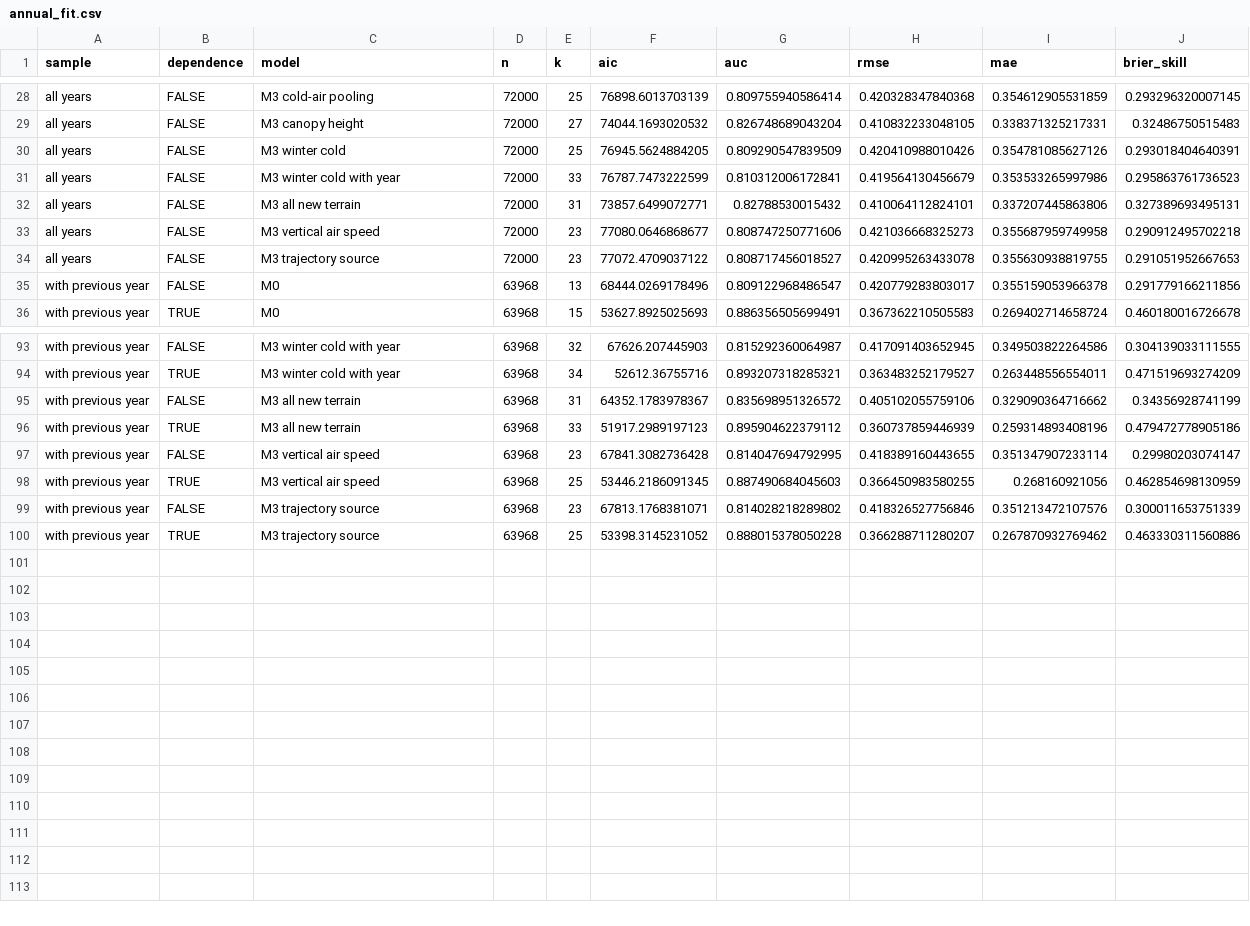
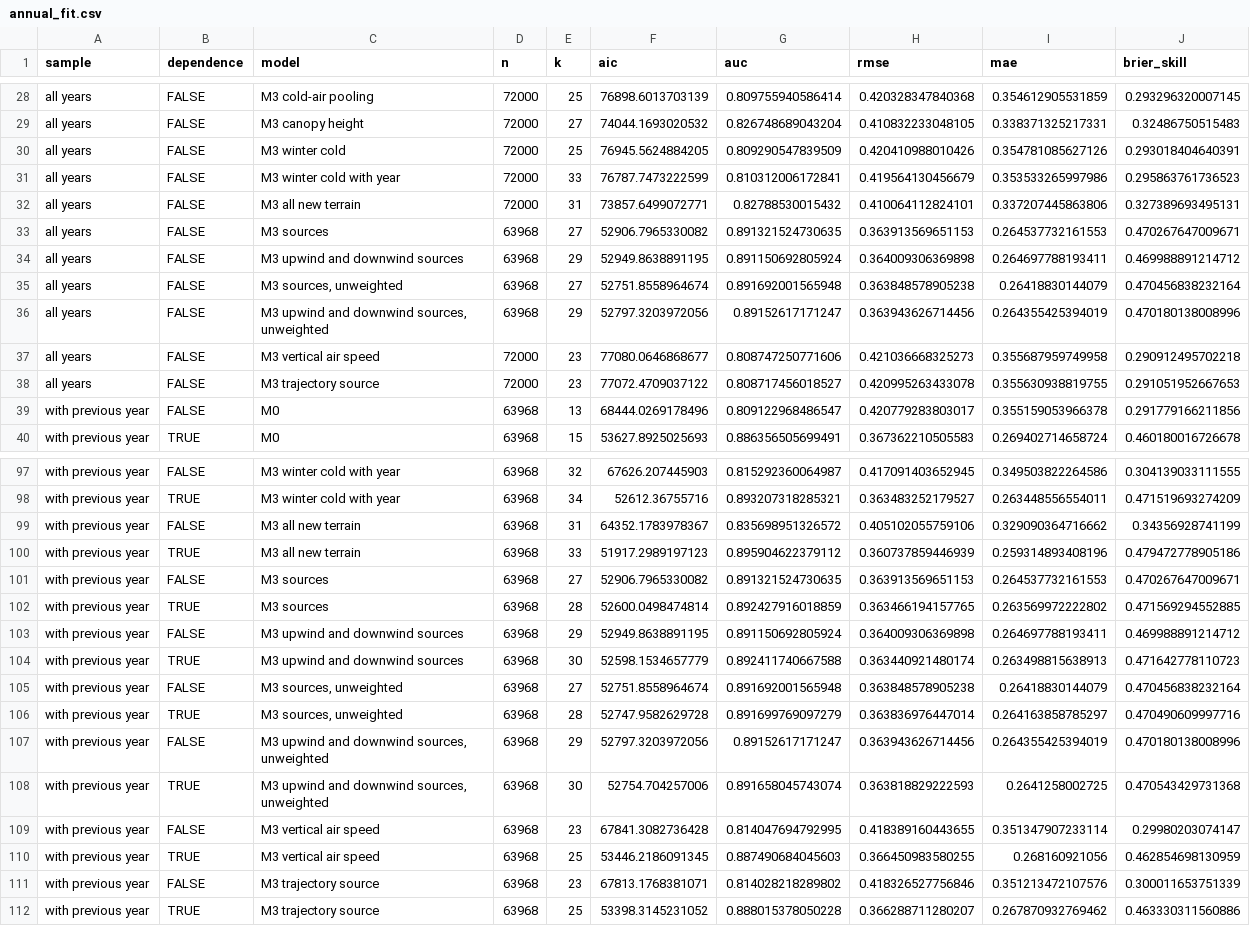
Before and after one commit to seamusrobertmurphy/beetle-topography-and-wind-study, a CSV file: 02.inputs/beetle/model-data-annual-grid/annual_fit.csv, drawn as a sheet; only a part is shown, gaps mark what is left out; the diff names each change by its address in the sheet, - before the commit and + after, or states it on an @@ line.

```diff
--- a/02.inputs/beetle/model-data-annual-grid/annual_fit.csv
+++ b/02.inputs/beetle/model-data-annual-grid/annual_fit.csv
+row 33: all years | FALSE | M3 sources | 63968 | 27 | 52906.7965330082 | 0.891321524730635 | 0.363913569651153 | 0.264537732161553 | 0.470267647009671
+row 34: all years | FALSE | M3 upwind and downwind sources | 63968 | 29 | 52949.8638891195 | 0.891150692805924 | 0.364009306369898 | 0.264697788193411 | 0.469988891214712
+row 35: all years | FALSE | M3 sources, unweighted | 63968 | 27 | 52751.8558964674 | 0.891692001565948 | 0.363848578905238 | 0.26418830144079 | 0.470456838232164
+row 36: all years | FALSE | M3 upwind and downwind sources, unweighted | 63968 | 29 | 52797.3203972056 | 0.89152617171247 | 0.363943626714456 | 0.264355425394019 | 0.470180138008996
+row 101: with previous year | FALSE | M3 sources | 63968 | 27 | 52906.7965330082 | 0.891321524730635 | 0.363913569651153 | 0.264537732161553 | 0.470267647009671
+row 102: with previous year | TRUE | M3 sources | 63968 | 28 | 52600.0498474814 | 0.892427916018859 | 0.363466194157765 | 0.263569972222802 | 0.471569294552885
+row 103: with previous year | FALSE | M3 upwind and downwind sources | 63968 | 29 | 52949.8638891195 | 0.891150692805924 | 0.364009306369898 | 0.264697788193411 | 0.469988891214712
+row 104: with previous year | TRUE | M3 upwind and downwind sources | 63968 | 30 | 52598.1534657779 | 0.892411740667588 | 0.363440921480174 | 0.263498815638913 | 0.471642778110723
+row 105: with previous year | FALSE | M3 sources, unweighted | 63968 | 27 | 52751.8558964674 | 0.891692001565948 | 0.363848578905238 | 0.26418830144079 | 0.470456838232164
+row 106: with previous year | TRUE | M3 sources, unweighted | 63968 | 28 | 52747.9582629728 | 0.891699769097279 | 0.363836976447014 | 0.264163858785297 | 0.470490609997716
+row 107: with previous year | FALSE | M3 upwind and downwind sources, unweighted | 63968 | 29 | 52797.3203972056 | 0.89152617171247 | 0.363943626714456 | 0.264355425394019 | 0.470180138008996
+row 108: with previous year | TRUE | M3 upwind and downwind sources, unweighted | 63968 | 30 | 52754.704257006 | 0.891658045743074 | 0.363818829222593 | 0.2641258002725 | 0.470543429731368
```
Also changed, not shown: 14 other files.
